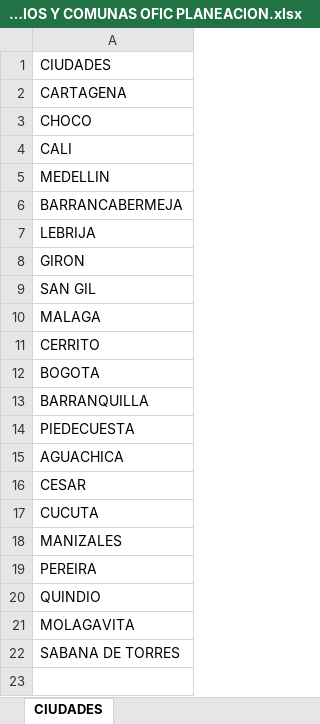
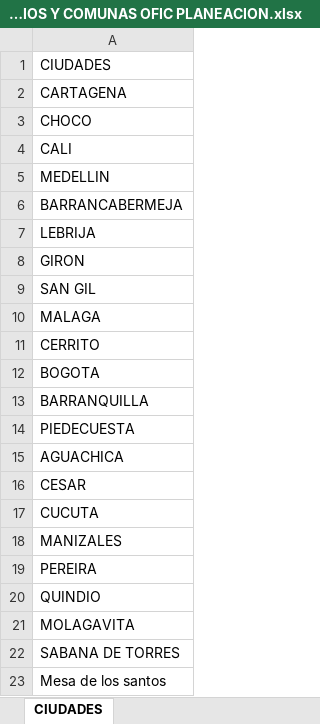
Before and after one commit to Oficina-TIC-BGA/AutomatizacionCOVID, an Excel workbook: files/BARRIOS Y COMUNAS OFIC PLANEACION.xlsx, sheet CIUDADES, drawn as a sheet; values as stored, in another font and other column widths than the file's, no borders; charts and pictures not drawn; the diff names each change by its address in the sheet, - before the commit and + after, or states it on an @@ line.

```diff
--- a/files/BARRIOS Y COMUNAS OFIC PLANEACION.xlsx (sheet CIUDADES)
+++ b/files/BARRIOS Y COMUNAS OFIC PLANEACION.xlsx (sheet CIUDADES)
+row 23: Mesa de los santos
```
Also changed, not shown: sheet DIVISION_POLITICA_FLORIDABLANCA, sheet DIVISION_POLITICA_BUCARAMANGA, sheet DIVISION_POLITICA_GIRON.
